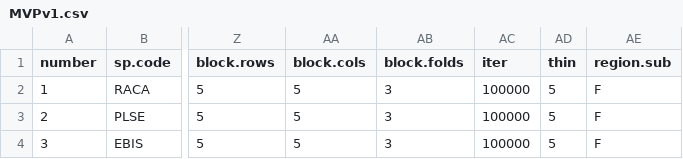
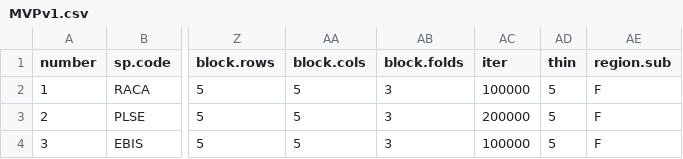
Before and after one commit to lanescher/iSDM-framework, a CSV file: code/MVPv1.csv, drawn as a sheet; only a part is shown, gaps mark what is left out; the diff names each change by its address in the sheet, - before the commit and + after, or states it on an @@ line.

Commit message:
increase PLSE chain length

```diff
--- a/code/MVPv1.csv
+++ b/code/MVPv1.csv
-AC3 (iter): 100000
+AC3 (iter): 200000
```
